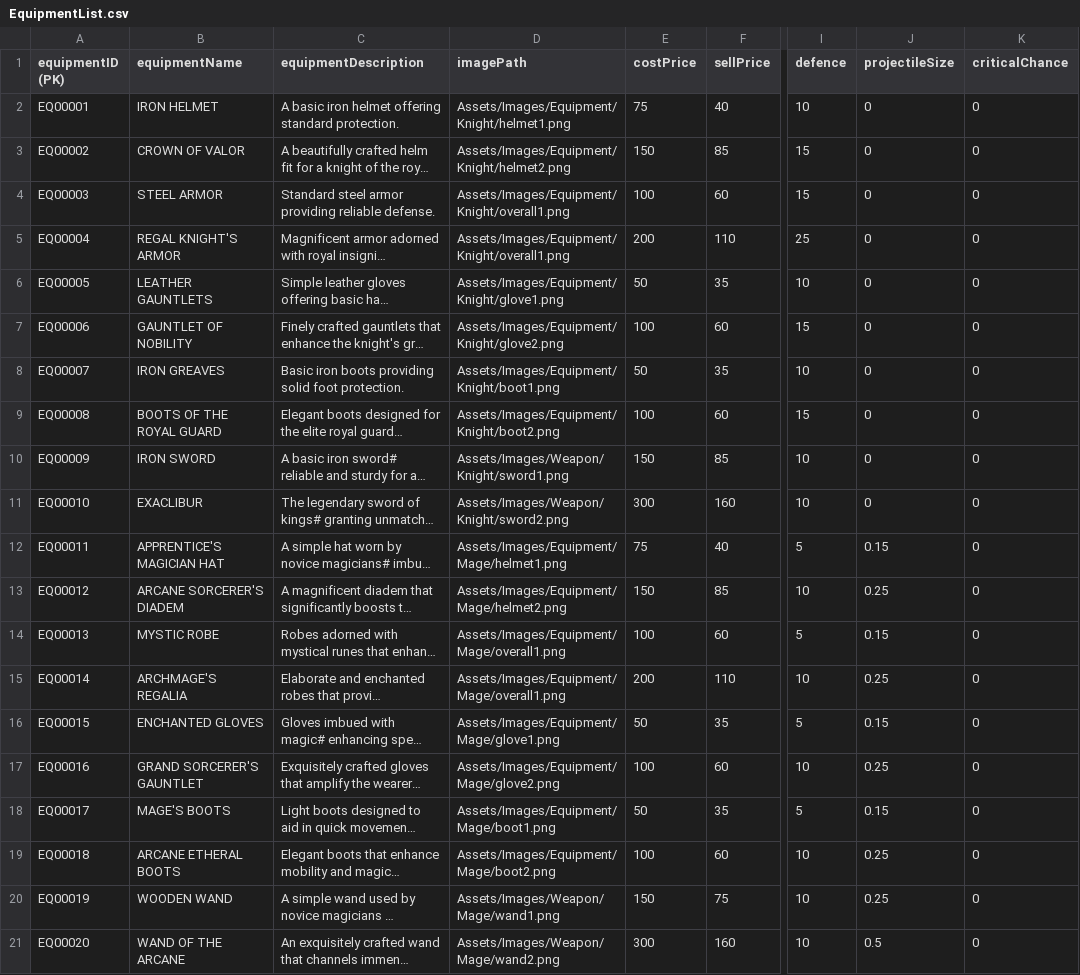
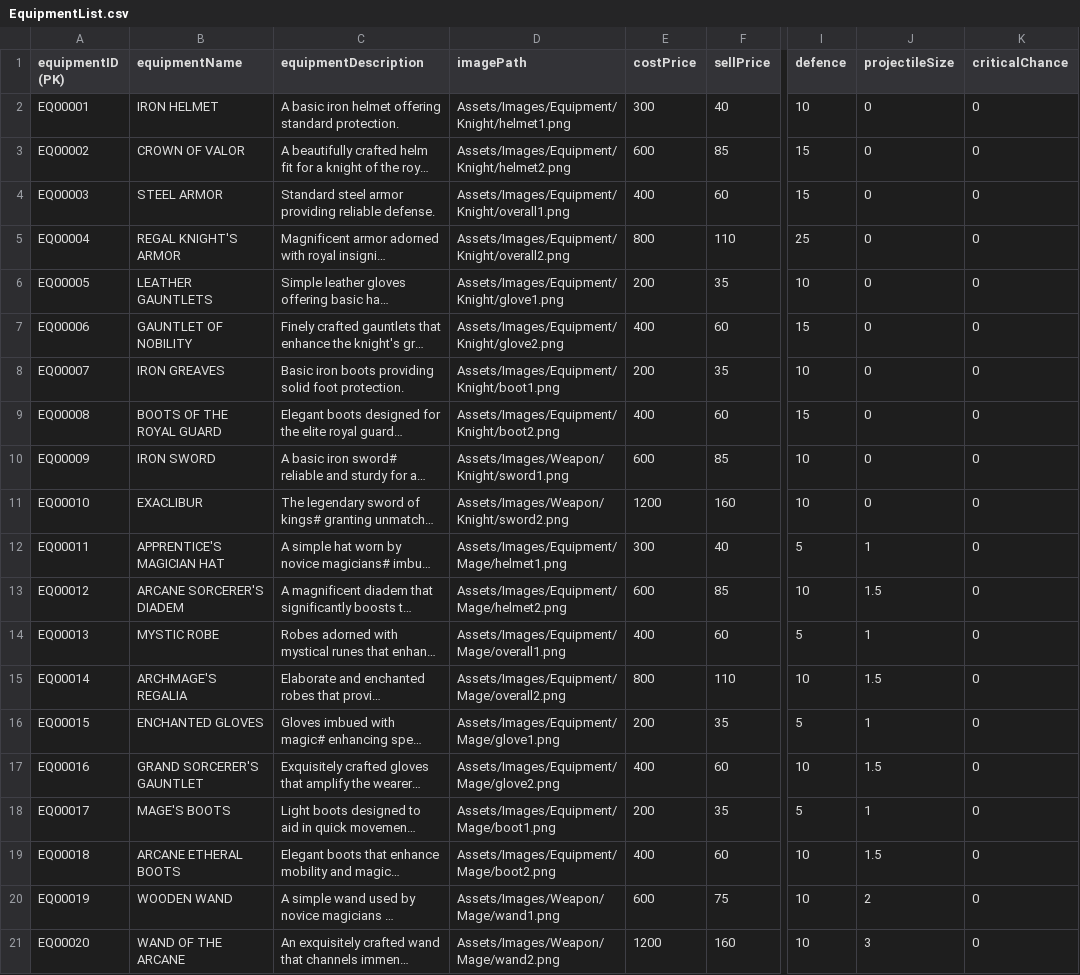
Before and after one commit to Gyoza-Gyoza/Dog-Game, a CSV file: Assets/StreamingAssets/Databases/EquipmentList.csv, drawn as a sheet; only a part is shown, gaps mark what is left out; long unchanged cells end in …; the diff covers the shown part only; the diff names each change by its address in the sheet, - before the commit and + after, or states it on an @@ line.

```diff
--- a/Assets/StreamingAssets/Databases/EquipmentList.csv
+++ b/Assets/StreamingAssets/Databases/EquipmentList.csv
-E2 (costPrice): 75
+E2 (costPrice): 300
-E3 (costPrice): 150
+E3 (costPrice): 600
-E4 (costPrice): 100
+E4 (costPrice): 400
-D5 (imagePath): Assets/Images/Equipment/Knight/overall1.png
+D5 (imagePath): Assets/Images/Equipment/Knight/overall2.png
-E5 (costPrice): 200
+E5 (costPrice): 800
-E6 (costPrice): 50
+E6 (costPrice): 200
-E7 (costPrice): 100
+E7 (costPrice): 400
-E8 (costPrice): 50
+E8 (costPrice): 200
-E9 (costPrice): 100
+E9 (costPrice): 400
-E10 (costPrice): 150
+E10 (costPrice): 600
-E11 (costPrice): 300
+E11 (costPrice): 1200
-E12 (costPrice): 75
+E12 (costPrice): 300
-J12 (projectileSize): 0.15
+J12 (projectileSize): 1
-E13 (costPrice): 150
+E13 (costPrice): 600
-J13 (projectileSize): 0.25
+J13 (projectileSize): 1.5
-E14 (costPrice): 100
+E14 (costPrice): 400
-J14 (projectileSize): 0.15
+J14 (projectileSize): 1
-D15 (imagePath): Assets/Images/Equipment/Mage/overall1.png
+D15 (imagePath): Assets/Images/Equipment/Mage/overall2.png
-E15 (costPrice): 200
+E15 (costPrice): 800
-J15 (projectileSize): 0.25
+J15 (projectileSize): 1.5
-E16 (costPrice): 50
+E16 (costPrice): 200
-J16 (projectileSize): 0.15
+J16 (projectileSize): 1
-E17 (costPrice): 100
+E17 (costPrice): 400
-J17 (projectileSize): 0.25
+J17 (projectileSize): 1.5
-E18 (costPrice): 50
+E18 (costPrice): 200
-J18 (projectileSize): 0.15
+J18 (projectileSize): 1
-E19 (costPrice): 100
+E19 (costPrice): 400
-J19 (projectileSize): 0.25
+J19 (projectileSize): 1.5
-E20 (costPrice): 150
+E20 (costPrice): 600
-J20 (projectileSize): 0.25
+J20 (projectileSize): 2
-E21 (costPrice): 300
+E21 (costPrice): 1200
-J21 (projectileSize): 0.5
+J21 (projectileSize): 3
```
Also changed, not shown: 26 edited cells elsewhere in this file, Assets/StreamingAssets/Databases/AOESkillList.csv, Assets/StreamingAssets/Databases/ClassList.csv, 44 other files.
